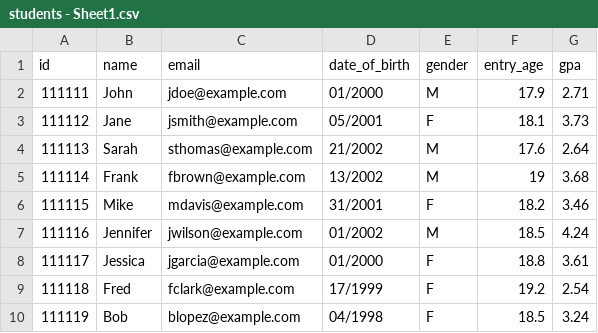
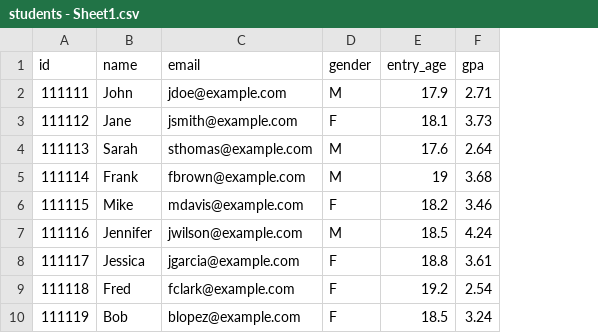
Before and after one commit to aliraza5490/student-portal, a CSV file: students - Sheet1.csv, drawn as a sheet; the diff names each change by its address in the sheet, - before the commit and + after, or states it on an @@ line.

Commit message:
get data from firebase

```diff
--- a/students - Sheet1.csv
+++ b/students - Sheet1.csv
-column D (date_of_birth), rows 2-10: 01/2000 | 05/2001 | 21/2002 | 13/2002 | 31/2001 | 01/2002 | 01/2000 | 17/1999 | 04/1998
```
Also changed, not shown: 5 other files.
